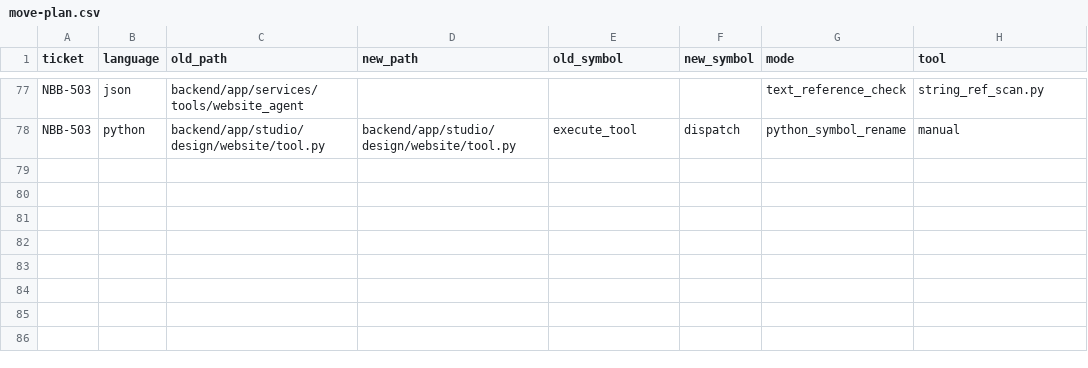
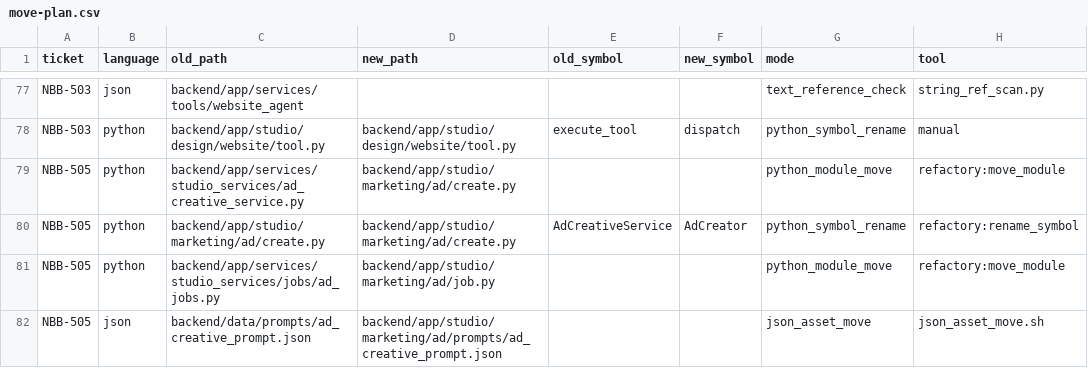
Before and after one commit to sour4bh/NoobBook, a CSV file: docs/tickets/move-plan.csv, drawn as a sheet; only a part is shown, gaps mark what is left out.

Commit message:
NBB-505: relocate marketing ad item
Refactory module move plus class rename:
- studio_services/ad_creative_service.py -> studio/marketing/ad/create.py
- AdCreativeService -> AdCreator (singleton ad_creative_service preserved)
- studio_services/jobs/ad_jobs.py -> studio/marketing/ad/job.py
- data/prompts/ad_creative_prompt.json -> studio/marketing/ad/prompts/

Manual repair (Cat A - rope hoisted import block):
studio_index_service.py rope hoisted job re-export block to top, breaking
the circular-import contract between studio_index_service (provides core
job helpers) and jobs/*.py (consumers). Restored block to bottom after
delete_job(). jobs/__init__.py: cleaned up stranded comment headers.

Asset registry: register ad_creative under studio/marketing/ad/prompts.
move-plan.csv: 4 rows for NBB-505 ad.

```diff
--- a/docs/tickets/move-plan.csv
+++ b/docs/tickets/move-plan.csv
@@ -78 +78,5 @@ NBB-503,json,backend/app/services/tools/website_agent,,,,text_reference_check,st
 NBB-503,python,backend/app/studio/design/website/tool.py,backend/app/studio/design/website/tool.py,execute_tool,dispatch,python_symbol_rename,manual
+NBB-505,python,backend/app/services/studio_services/ad_creative_service.py,backend/app/studio/marketing/ad/create.py,,,python_module_move,refactory:move_module
+NBB-505,python,backend/app/studio/marketing/ad/create.py,backend/app/studio/marketing/ad/create.py,AdCreativeService,AdCreator,python_symbol_rename,refactory:rename_symbol
+NBB-505,python,backend/app/services/studio_services/jobs/ad_jobs.py,backend/app/studio/marketing/ad/job.py,,,python_module_move,refactory:move_module
+NBB-505,json,backend/data/prompts/ad_creative_prompt.json,backend/app/studio/marketing/ad/prompts/ad_creative_prompt.json,,,json_asset_move,json_asset_move.sh
```
Also changed, not shown: 13 other files.
